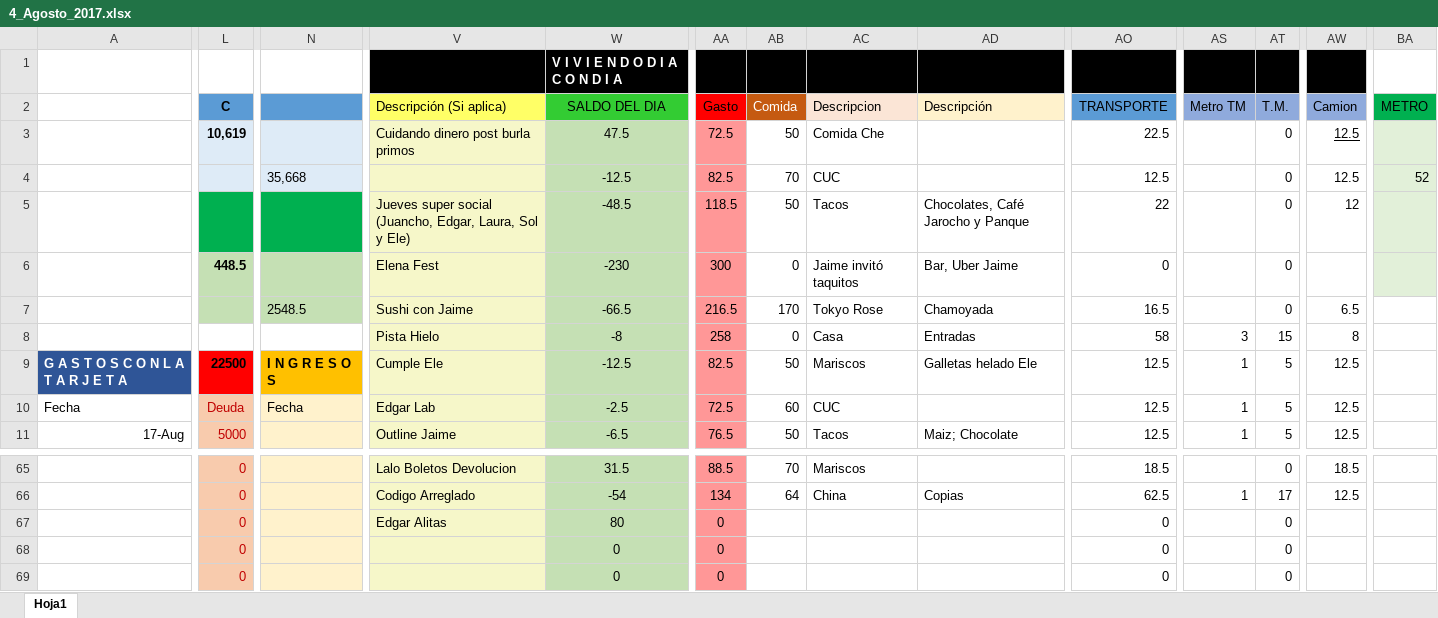
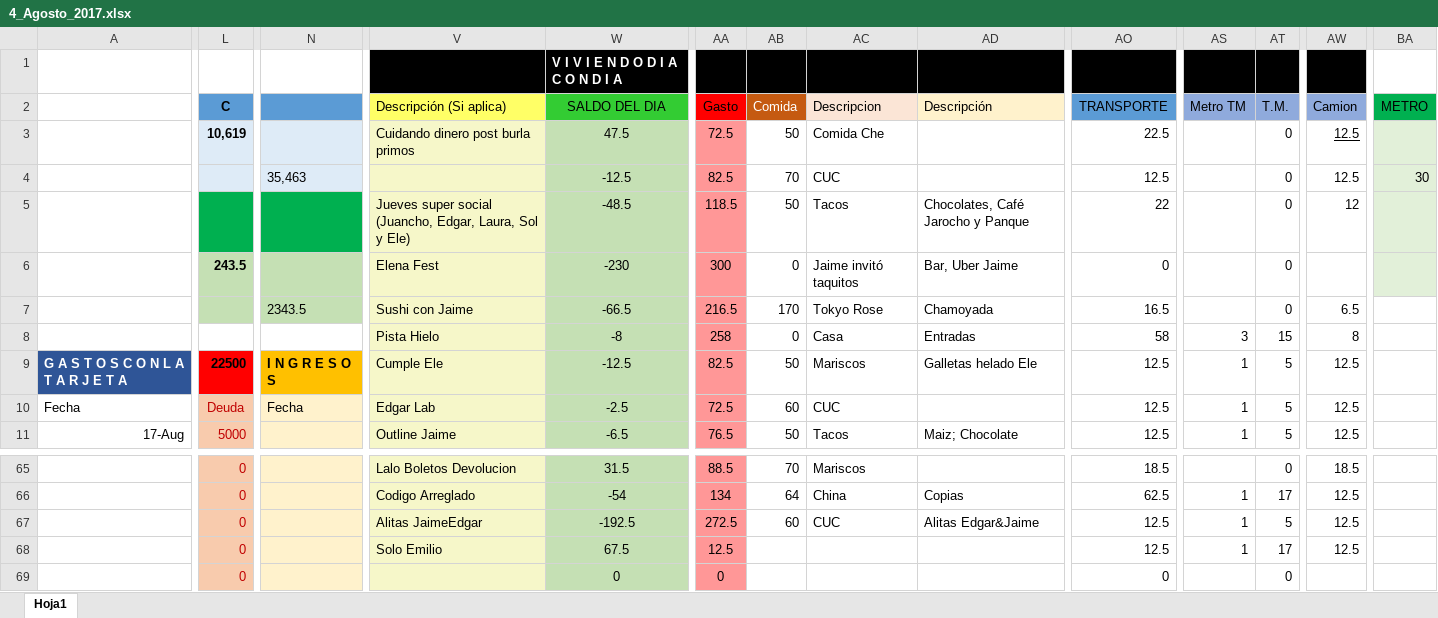
Before and after one commit to Adrifelcha/Adrifelcha, an Excel workbook: Finanzas/4_Agosto_2017.xlsx, sheet Hoja1, drawn as a sheet; only a part is shown, gaps mark what is left out; values as stored, in another font and other column widths than the file's, no borders; the diff covers the shown part only; the diff names each change by its address in the sheet, - before the commit and + after, or states it on an @@ line.

Commit message:
Gastos del miercoles por la tarde

```diff
--- a/Finanzas/4_Agosto_2017.xlsx (sheet Hoja1)
+++ b/Finanzas/4_Agosto_2017.xlsx (sheet Hoja1)
-N4: 35,668
+N4: 35,463
-BA4 (METRO): 52
+BA4 (METRO): 30
-L6 (C): 448.5
+L6 (C): 243.5
-N7: 2548.5
+N7: 2343.5
-V67 (Descripción (Si aplica)): Edgar Alitas
+V67 (Descripción (Si aplica)): Alitas JaimeEdgar
-W67 (SALDO DEL DIA): 80
+W67 (SALDO DEL DIA): -192.5
-AA67 (Gasto): 0
+AA67 (Gasto): 272.5
-AB67 (Comida): (empty)
+AB67 (Comida): 60
-AC67 (Descripcion): (empty)
+AC67 (Descripcion): CUC
-AD67 (Descripción): (empty)
+AD67 (Descripción): Alitas Edgar&Jaime
-AO67:AO68 (TRANSPORTE): 0
+AO67:AO68 (TRANSPORTE): 12.5
-AS67:AS68 (Metro TM): (empty)
+AS67:AS68 (Metro TM): 1
-AT67 (T.M.): 0
+AT67 (T.M.): 5
-AW67:AW68 (Camion): (empty)
+AW67:AW68 (Camion): 12.5
-V68 (Descripción (Si aplica)): (empty)
+V68 (Descripción (Si aplica)): Solo Emilio
-W68 (SALDO DEL DIA): 0
+W68 (SALDO DEL DIA): 67.5
-AA68 (Gasto): 0
+AA68 (Gasto): 12.5
-AT68 (T.M.): 0
+AT68 (T.M.): 17
```
Also changed, not shown: 3 edited cells elsewhere in this sheet.
